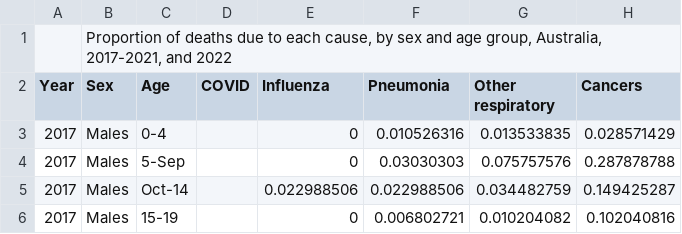
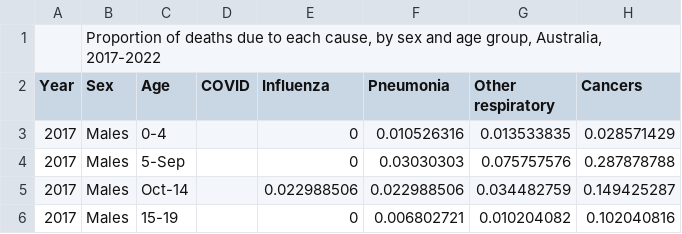
Before and after one commit to bhoule13/au-ex2022, a CSV file: data/CausesNational3.csv, drawn as a sheet; only a part is shown; the diff names each change by its address in the sheet, - before the commit and + after, or states it on an @@ line.

```diff
--- a/data/CausesNational3.csv
+++ b/data/CausesNational3.csv
-B1 (Sex): …group, Australia, 2017-2021, and 2022
+B1 (Sex): …group, Australia, 2017-2022
```
Also changed, not shown: data/DeathsStates2.csv, 1 other file.
